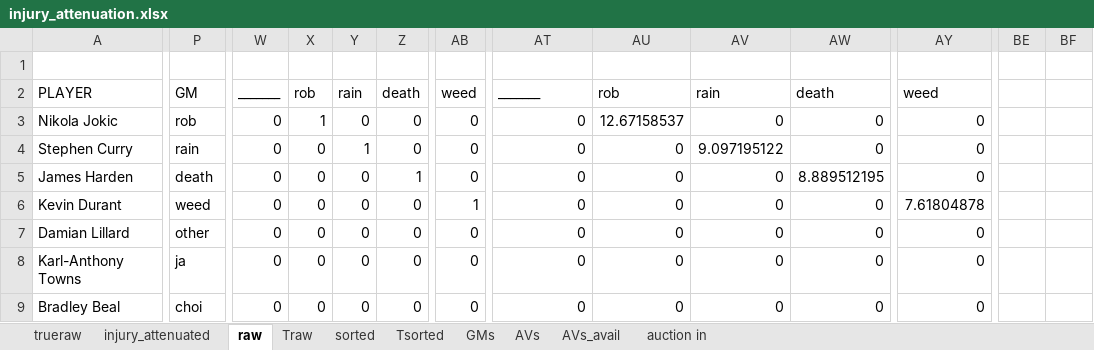
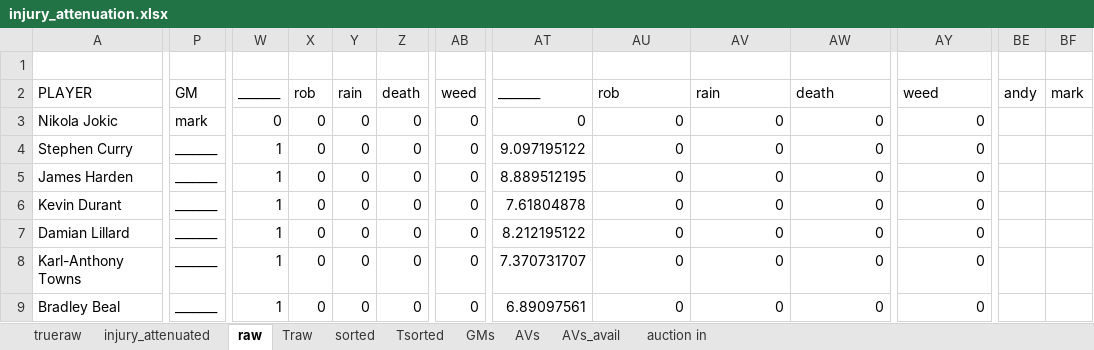
Before and after one commit to robgarbanati/fbb, an Excel workbook: draft/injury_attenuation.xlsx, sheet raw, drawn as a sheet; only a part is shown, gaps mark what is left out; values as stored, in another font and other column widths than the file's, no borders; conditional formats not drawn; the diff covers the shown part only; the diff names each change by its address in the sheet, - before the commit and + after, or states it on an @@ line.

```diff
--- a/draft/injury_attenuation.xlsx (sheet raw)
+++ b/draft/injury_attenuation.xlsx (sheet raw)
-BE2: (empty)
+BE2: andy
-BF2: (empty)
+BF2: mark
-P3: rob
+P3: mark
-X3: 1
+X3: 0
-AU3: 12.67158537
+AU3: 0
-P4: rain
+P4: _______
-W4:W9: 0
+W4:W9: 1
-Y4: 1
+Y4: 0
-AT4: 0
+AT4: 9.097195122
-AV4: 9.097195122
+AV4: 0
-P5: death
+P5: _______
-Z5: 1
+Z5: 0
-AT5: 0
+AT5: 8.889512195
-AW5: 8.889512195
+AW5: 0
-P6: weed
+P6: _______
-AB6: 1
+AB6: 0
-AT6: 0
+AT6: 7.61804878
-AY6: 7.61804878
+AY6: 0
-P7: other
+P7: _______
-AT7: 0
+AT7: 8.212195122
-P8: ja
+P8: _______
-AT8: 0
+AT8: 7.370731707
-P9: choi
+P9: _______
-AT9: 0
+AT9: 6.89097561
```
Also changed, not shown: 21 edited cells elsewhere in this sheet, sheet Traw, sheet AVs_avail, sheet GMs, sheet auction in, sheet AVs, formulas that keep their value.
